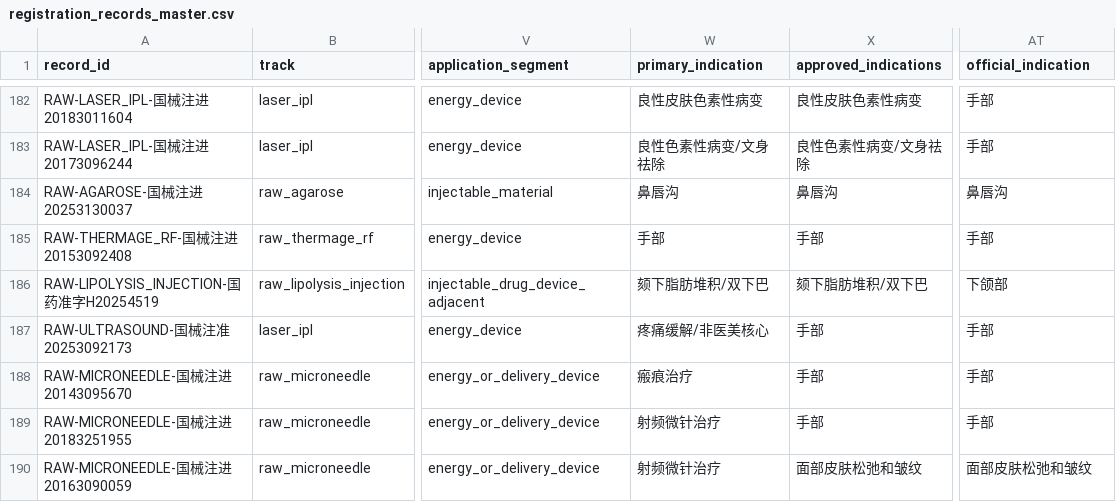
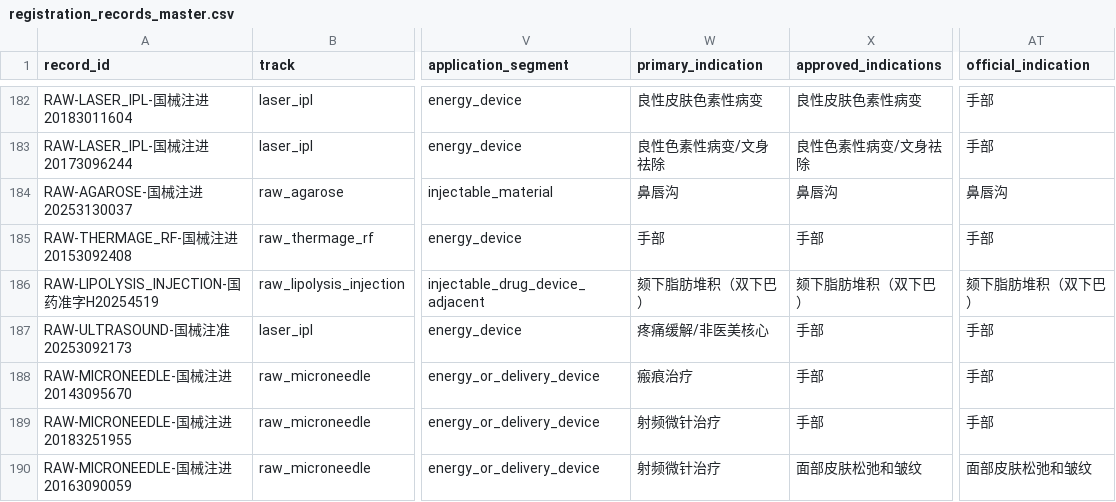
Before and after one commit to Yiseut/Registration, a CSV file: data/registration_records_master.csv, drawn as a sheet; only a part is shown, gaps mark what is left out; the diff names each change by its address in the sheet, - before the commit and + after, or states it on an @@ line.

Commit message:
Canonicalize lipolysis indication

```diff
--- a/data/registration_records_master.csv
+++ b/data/registration_records_master.csv
-W186 (primary_indication): 颏下脂肪堆积/双下巴
+W186 (primary_indication): 颏下脂肪堆积（双下巴）
-X186 (approved_indications): 颏下脂肪堆积/双下巴
+X186 (approved_indications): 颏下脂肪堆积（双下巴）
-AT186 (official_indication): 下颌部
+AT186 (official_indication): 颏下脂肪堆积（双下巴）
```
Also changed, not shown: 7 other files.
